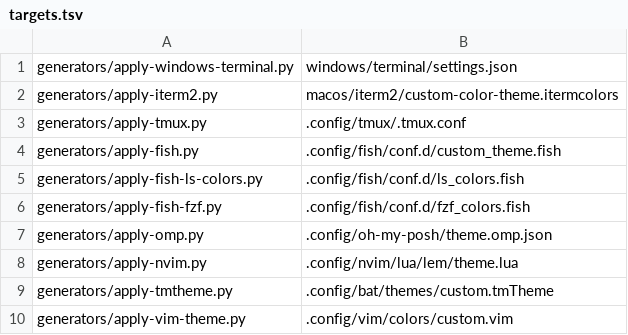
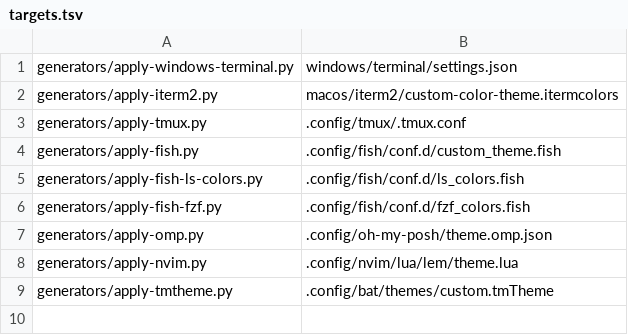
Before and after one commit to ivanlemeshev/dot, a TSV file: color/targets.tsv, drawn as a sheet; the diff names each change by its address in the sheet, - before the commit and + after, or states it on an @@ line.

Commit message:
Update color themes

```diff
--- a/color/targets.tsv
+++ b/color/targets.tsv
-row 10: generators/apply-vim-theme.py | .config/vim/colors/custom.vim
```
Also changed, not shown: 6 other files.
